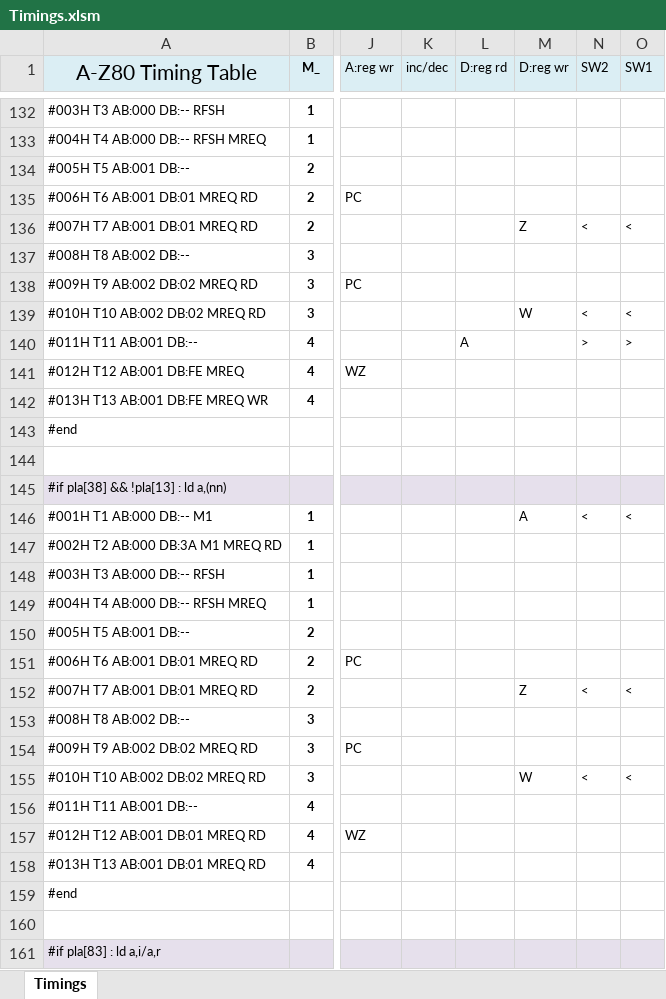
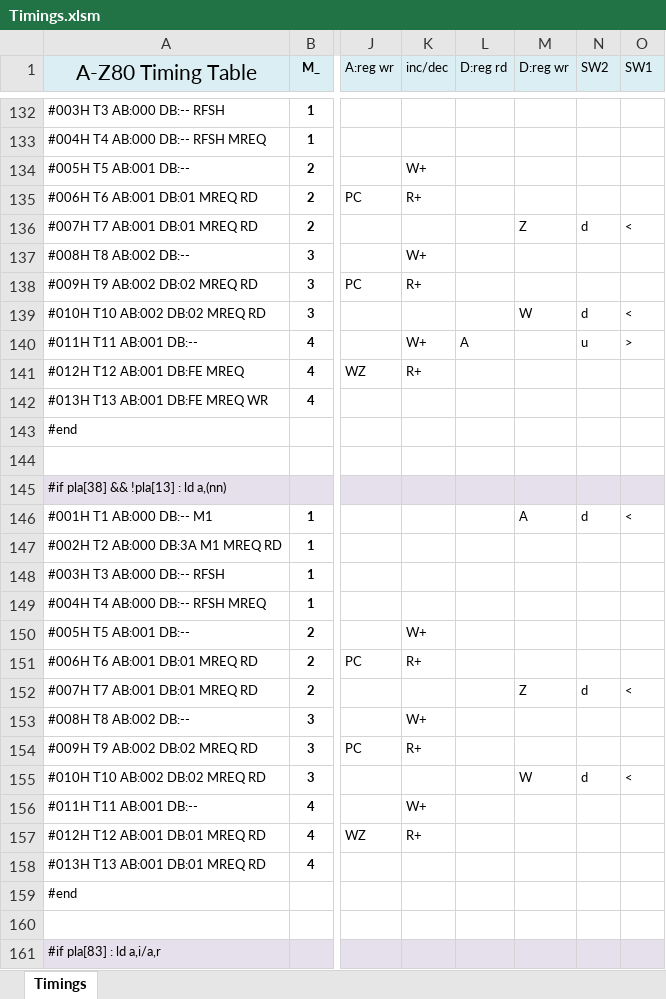
Before and after one commit to gdevic/A-Z80, an Excel workbook: cpu/control/Timings.xlsm, sheet Timings, drawn as a sheet; only a part is shown, gaps mark what is left out; values as stored, in another font and other column widths than the file's, no borders; conditional formats not drawn; the diff covers the shown part only; the diff names each change by its address in the sheet, - before the commit and + after, or states it on an @@ line.

```diff
--- a/cpu/control/Timings.xlsm (sheet Timings)
+++ b/cpu/control/Timings.xlsm (sheet Timings)
-K134 (inc/dec): (empty)
+K134 (inc/dec): W+
-K135 (inc/dec): (empty)
+K135 (inc/dec): R+
-N136 (SW2): <
+N136 (SW2): d
-K137 (inc/dec): (empty)
+K137 (inc/dec): W+
-K138 (inc/dec): (empty)
+K138 (inc/dec): R+
-N139 (SW2): <
+N139 (SW2): d
-K140 (inc/dec): (empty)
+K140 (inc/dec): W+
-N140 (SW2): >
+N140 (SW2): u
-K141 (inc/dec): (empty)
+K141 (inc/dec): R+
-N146 (SW2): <
+N146 (SW2): d
-K150 (inc/dec): (empty)
+K150 (inc/dec): W+
-K151 (inc/dec): (empty)
+K151 (inc/dec): R+
-N152 (SW2): <
+N152 (SW2): d
-K153 (inc/dec): (empty)
+K153 (inc/dec): W+
-K154 (inc/dec): (empty)
+K154 (inc/dec): R+
-N155 (SW2): <
+N155 (SW2): d
-K156 (inc/dec): (empty)
+K156 (inc/dec): W+
-K157 (inc/dec): (empty)
+K157 (inc/dec): R+
```
Also changed, not shown: 171 edited cells elsewhere in this sheet, 6 other files.
